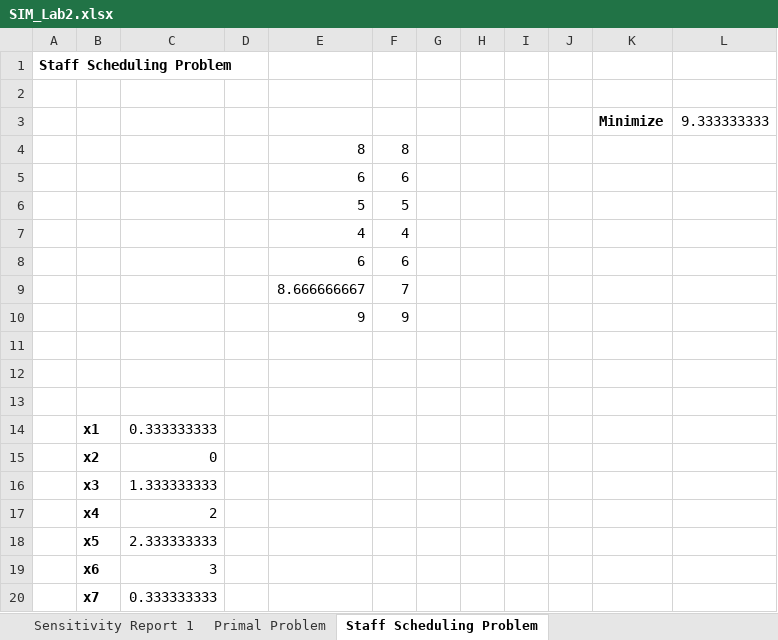
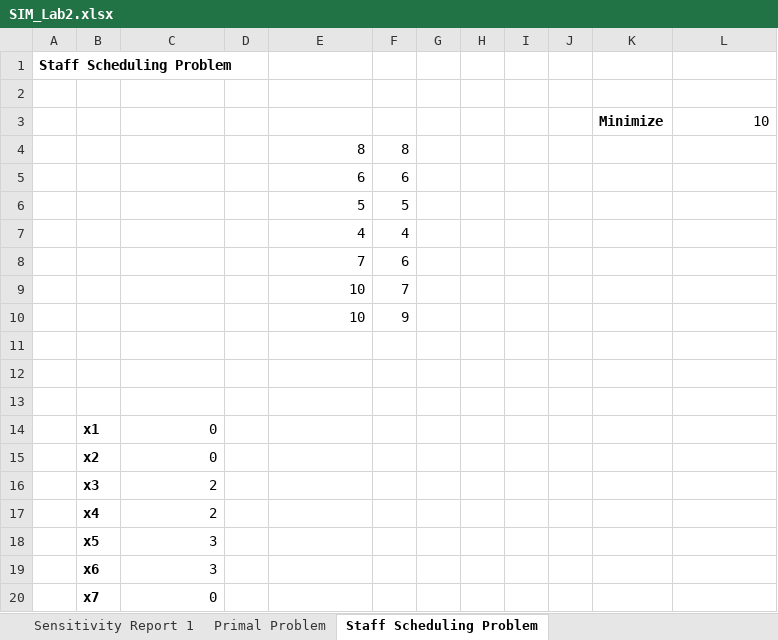
Before and after one commit to WilleTheCoder/Simulering, an Excel workbook: Lab2/SIM_Lab2.xlsx, sheet Staff Scheduling Problem, drawn as a sheet; values as stored, in another font and other column widths than the file's, no borders; the diff names each change by its address in the sheet, - before the commit and + after, or states it on an @@ line.

```diff
--- a/Lab2/SIM_Lab2.xlsx (sheet Staff Scheduling Problem)
+++ b/Lab2/SIM_Lab2.xlsx (sheet Staff Scheduling Problem)
-L3: 9.333333333
+L3: 10
-E8: 6
+E8: 7
-E9: 8.666666667
+E9: 10
-E10: 9
+E10: 10
-C14: 0.333333333
+C14: 0
-C16: 1.333333333
+C16: 2
-C18: 2.333333333
+C18: 3
-C20: 0.333333333
+C20: 0
```
Also changed, not shown: charts or pictures, 1 other file.
